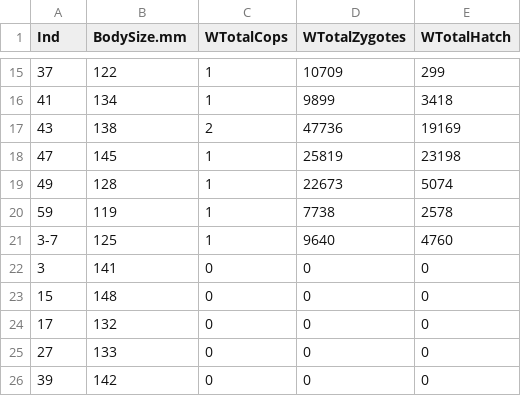
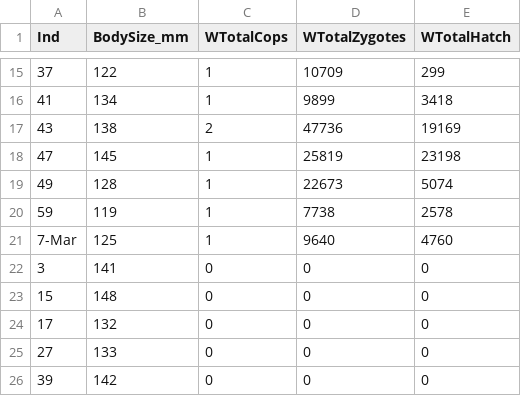
Before and after one commit to MorphoFun/psa, a CSV file: dataraw/Howard_Bullfrogs.csv, drawn as a sheet; only a part is shown, gaps mark what is left out; the diff names each change by its address in the sheet, - before the commit and + after, or states it on an @@ line.

```diff
--- a/dataraw/Howard_Bullfrogs.csv
+++ b/dataraw/Howard_Bullfrogs.csv
-B1: BodySize.mm
+B1: BodySize_mm
-A21 (Ind): 3-7
+A21 (Ind): 7-Mar
```
Also changed, not shown: dataraw/Baranzelli_etal_Flowers.csv, dataraw/Cox_Calsbeek_AnolisFemale.csv, 6 other files.
